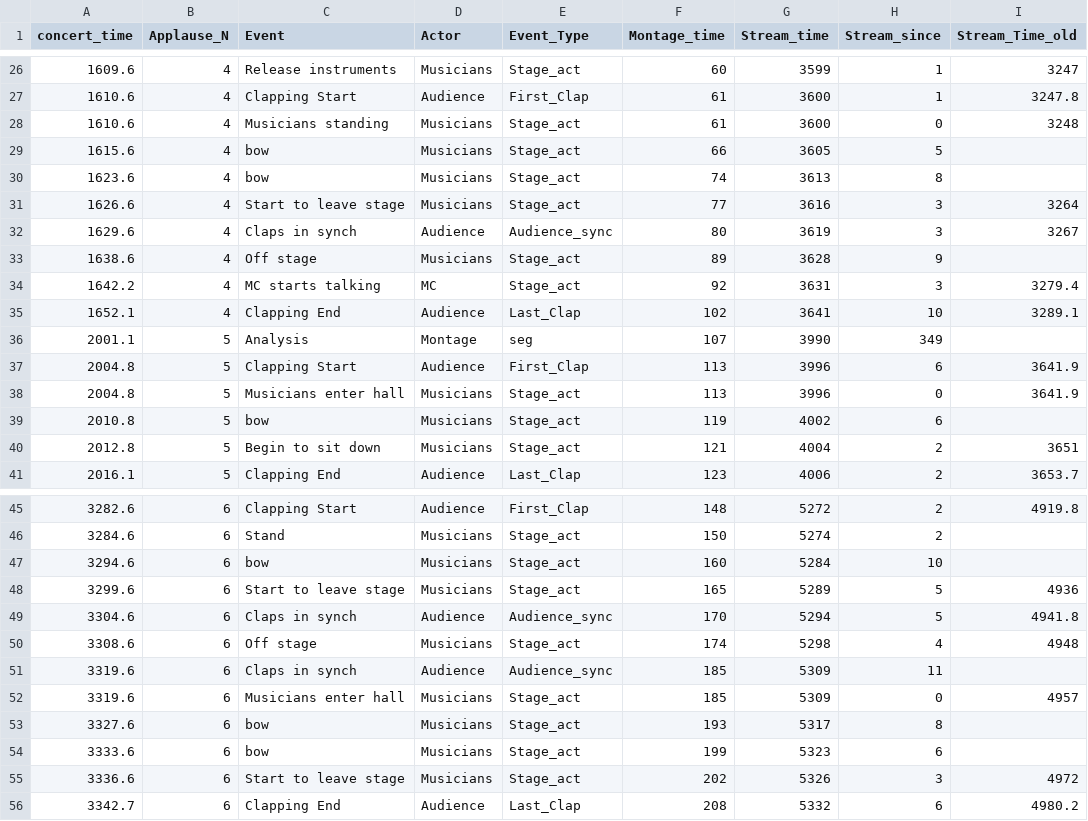
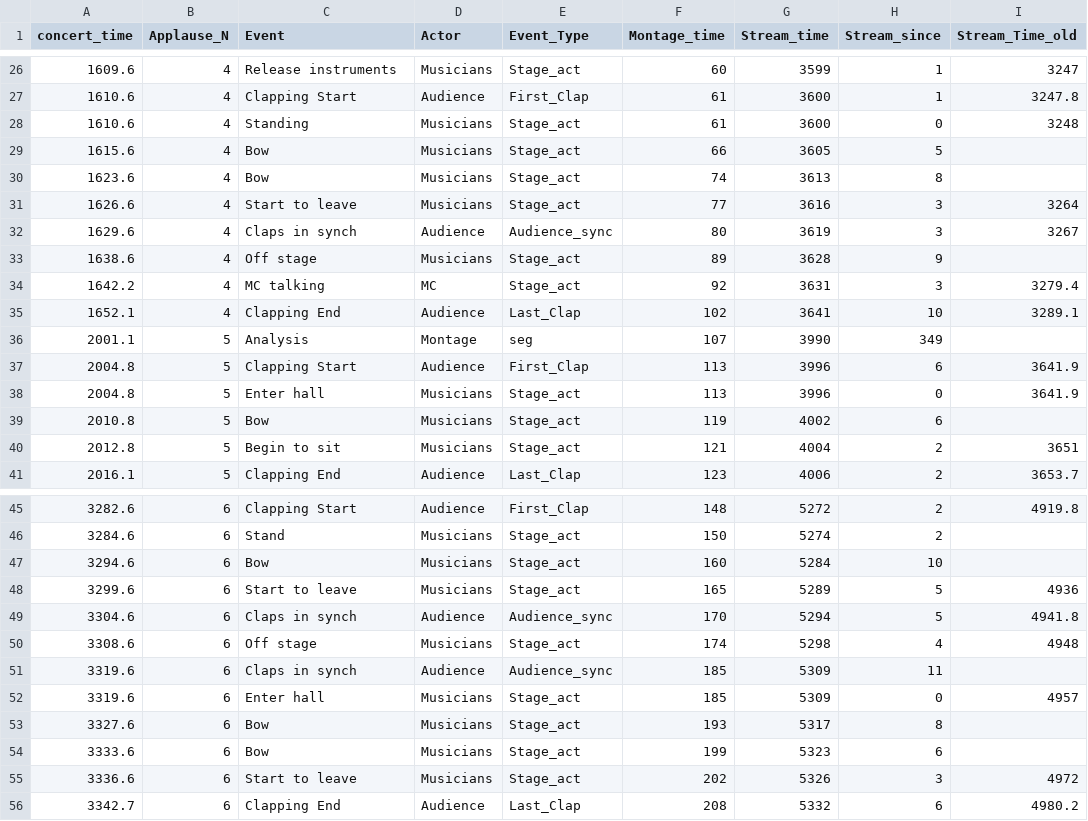
Before and after one commit to finn42/Clapping_Coordination, a CSV file: Data/Applause_stage_events_T2.csv, drawn as a sheet; only a part is shown, gaps mark what is left out; the diff covers the shown part only; the diff names each change by its address in the sheet, - before the commit and + after, or states it on an @@ line.

```diff
--- a/Data/Applause_stage_events_T2.csv
+++ b/Data/Applause_stage_events_T2.csv
-C28 (Event): Musicians standing
+C28 (Event): Standing
-C29:C30 (Event): bow
+C29:C30 (Event): Bow
-C31 (Event): Start to leave stage
+C31 (Event): Start to leave
-C34 (Event): MC starts talking
+C34 (Event): MC talking
-C38 (Event): Musicians enter hall
+C38 (Event): Enter hall
-C39 (Event): bow
+C39 (Event): Bow
-C40 (Event): Begin to sit down
+C40 (Event): Begin to sit
-C47 (Event): bow
+C47 (Event): Bow
-C48 (Event): Start to leave stage
+C48 (Event): Start to leave
-C52 (Event): Musicians enter hall
+C52 (Event): Enter hall
-C53:C54 (Event): bow
+C53:C54 (Event): Bow
-C55 (Event): Start to leave stage
+C55 (Event): Start to leave
```
Also changed, not shown: 44 edited cells elsewhere in this file, 41 other files.
